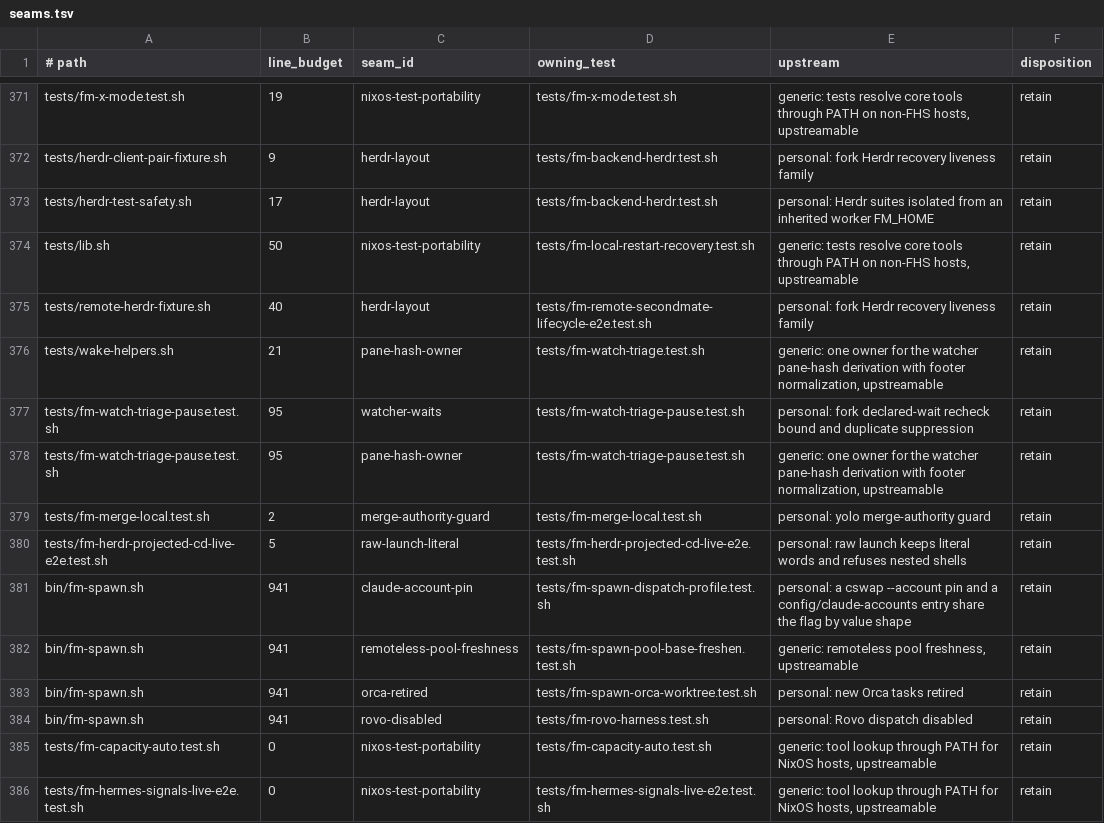
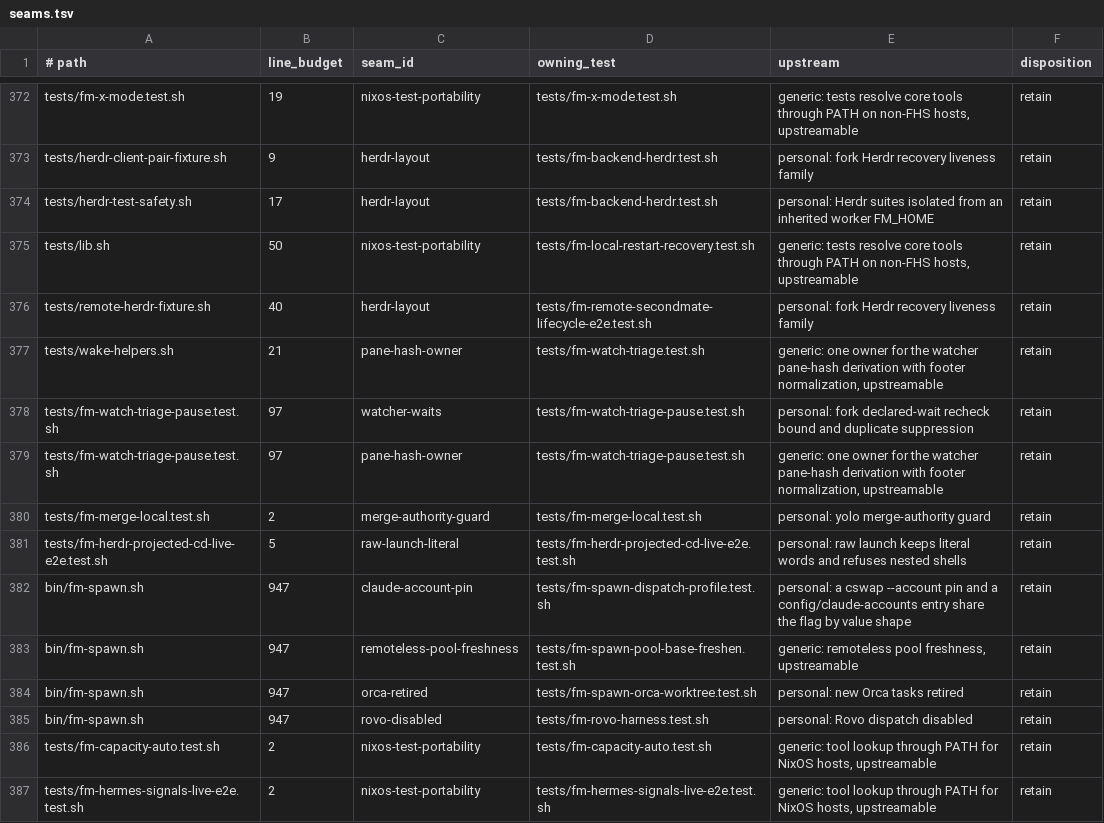
Before and after one commit to BenWilcox8/firstmate, a TSV file: docs/local/seams.tsv, drawn as a sheet; only a part is shown, gaps mark what is left out; the diff covers the shown part only.

Commit message:
docs: rebuild the seam ledger against upstream bb3b2d69
The budgets now count the fork delta against bb3b2d69. A new row names
the watcher-waits seam in bin/fm-watch.sh, and the fm-afk-start.sh row
names the per-task marker list.

```diff
--- a/docs/local/seams.tsv
+++ b/docs/local/seams.tsv
@@ -376,11 +377,11 @@ tests/remote-herdr-fixture.sh	40	herdr-layout	tests/fm-remote-secondmate-lifecyc
 tests/wake-helpers.sh	21	pane-hash-owner	tests/fm-watch-triage.test.sh	generic: one owner for the watcher pane-hash derivation with footer normalization, upstreamable	retain
-tests/fm-watch-triage-pause.test.sh	95	watcher-waits	tests/fm-watch-triage-pause.test.sh	personal: fork declared-wait recheck bound and duplicate suppression	retain
-tests/fm-watch-triage-pause.test.sh	95	pane-hash-owner	tests/fm-watch-triage-pause.test.sh	generic: one owner for the watcher pane-hash derivation with footer normalization, upstreamable	retain
+tests/fm-watch-triage-pause.test.sh	97	watcher-waits	tests/fm-watch-triage-pause.test.sh	personal: fork declared-wait recheck bound and duplicate suppression	retain
+tests/fm-watch-triage-pause.test.sh	97	pane-hash-owner	tests/fm-watch-triage-pause.test.sh	generic: one owner for the watcher pane-hash derivation with footer normalization, upstreamable	retain
 tests/fm-merge-local.test.sh	2	merge-authority-guard	tests/fm-merge-local.test.sh	personal: yolo merge-authority guard	retain
 tests/fm-herdr-projected-cd-live-e2e.test.sh	5	raw-launch-literal	tests/fm-herdr-projected-cd-live-e2e.test.sh	personal: raw launch keeps literal words and refuses nested shells	retain
-bin/fm-spawn.sh	941	claude-account-pin	tests/fm-spawn-dispatch-profile.test.sh	personal: a cswap --account pin and a config/claude-accounts entry share the flag by value shape	retain
-bin/fm-spawn.sh	941	remoteless-pool-freshness	tests/fm-spawn-pool-base-freshen.test.sh	generic: remoteless pool freshness, upstreamable	retain
-bin/fm-spawn.sh	941	orca-retired	tests/fm-spawn-orca-worktree.test.sh	personal: new Orca tasks retired	retain
-bin/fm-spawn.sh	941	rovo-disabled	tests/fm-rovo-harness.test.sh	personal: Rovo dispatch disabled	retain
-tests/fm-capacity-auto.test.sh	0	nixos-test-portability	tests/fm-capacity-auto.test.sh	generic: tool lookup through PATH for NixOS hosts, upstreamable	retain
-tests/fm-hermes-signals-live-e2e.test.sh	0	nixos-test-portability	tests/fm-hermes-signals-live-e2e.test.sh	generic: tool lookup through PATH for NixOS hosts, upstreamable	retain
+bin/fm-spawn.sh	947	claude-account-pin	tests/fm-spawn-dispatch-profile.test.sh	personal: a cswap --account pin and a config/claude-accounts entry share the flag by value shape	retain
+bin/fm-spawn.sh	947	remoteless-pool-freshness	tests/fm-spawn-pool-base-freshen.test.sh	generic: remoteless pool freshness, upstreamable	retain
+bin/fm-spawn.sh	947	orca-retired	tests/fm-spawn-orca-worktree.test.sh	personal: new Orca tasks retired	retain
+bin/fm-spawn.sh	947	rovo-disabled	tests/fm-rovo-harness.test.sh	personal: Rovo dispatch disabled	retain
+tests/fm-capacity-auto.test.sh	2	nixos-test-portability	tests/fm-capacity-auto.test.sh	generic: tool lookup through PATH for NixOS hosts, upstreamable	retain
+tests/fm-hermes-signals-live-e2e.test.sh	2	nixos-test-portability	tests/fm-hermes-signals-live-e2e.test.sh	generic: tool lookup through PATH for NixOS hosts, upstreamable	retain
```
Also changed, not shown: 1 added row and 71 edited cells elsewhere in this file.
